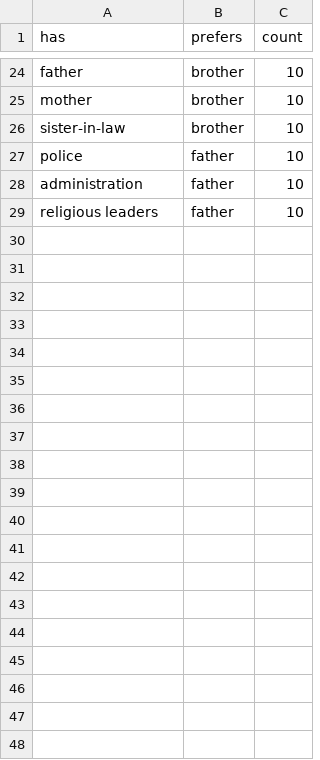
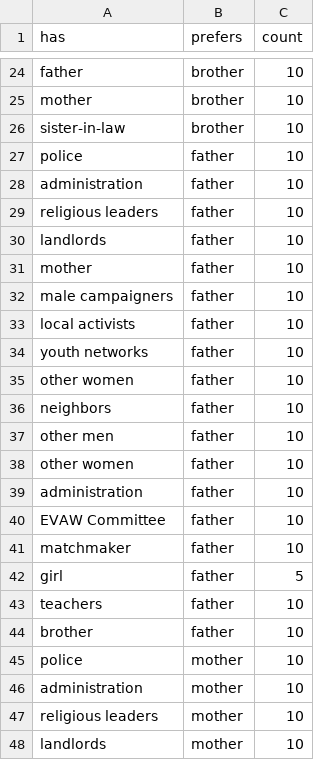
Before and after one commit to diwu118/diwu118.github.io, a CSV file: data/TP_NP.csv, drawn as a sheet; only a part is shown, gaps mark what is left out; the diff covers the shown part only.

Commit message:
Update TP_NP.csv

```diff
--- a/data/TP_NP.csv
+++ b/data/TP_NP.csv
@@ -29 +29,20 @@ administration,father,10
 religious leaders,father,10
+landlords,father,10
+mother,father,10
+male campaigners,father,10
+local activists,father,10
+youth networks,father,10
+other women,father,10
+neighbors,father,10
+other men,father,10
+other women,father,10
+administration,father,10
+EVAW Committee,father,10
+matchmaker,father,10
+girl,father,5
+teachers,father,10
+brother,father,10
+police,mother,10
+administration,mother,10
+religious leaders,mother,10
+landlords,mother,10
```
Also changed, not shown: 28 added rows elsewhere in this file.
